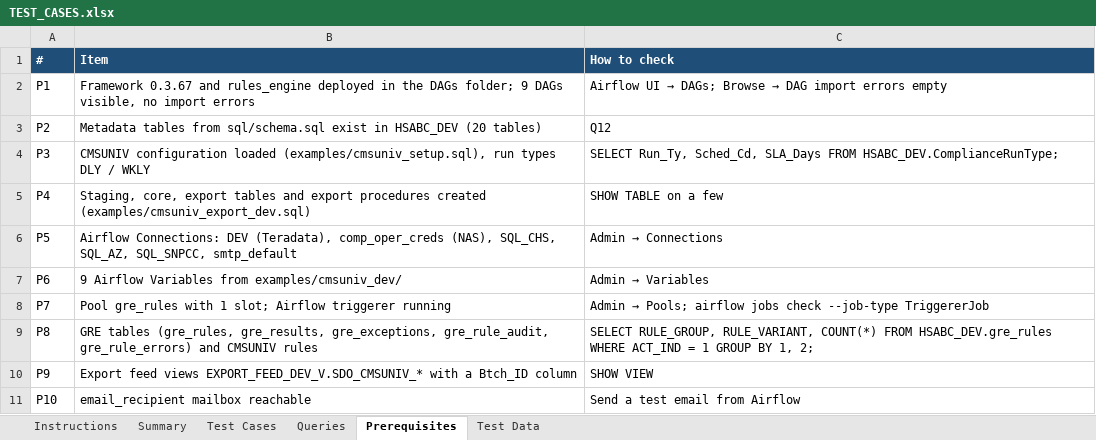
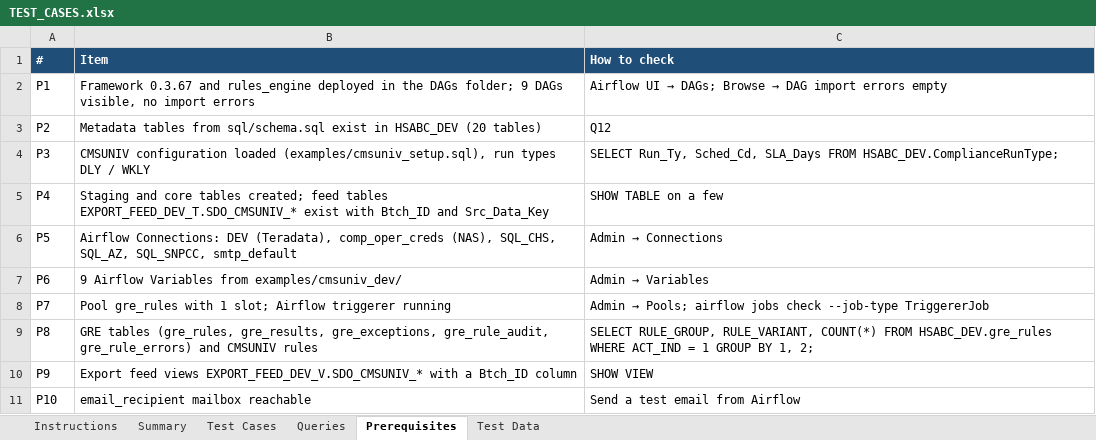
Before and after one commit to trinathgundavaram/framework, an Excel workbook: airflow_resources/docs/TEST_CASES.xlsx, sheet Prerequisites, drawn as a sheet; values as stored, in another font and other column widths than the file's, no borders; the diff names each change by its address in the sheet, - before the commit and + after, or states it on an @@ line.

```diff
--- a/airflow_resources/docs/TEST_CASES.xlsx (sheet Prerequisites)
+++ b/airflow_resources/docs/TEST_CASES.xlsx (sheet Prerequisites)
-B5 (Item): Staging, core, export tables and export procedures created (examples/cmsuniv_export_dev.sql)
+B5 (Item): Staging and core tables created; feed tables EXPORT_FEED_DEV_T.SDO_CMSUNIV_* exist with Btch_ID and Src_Data_Key
```
Also changed, not shown: sheet Test Cases, sheet Queries, 7 other files.
